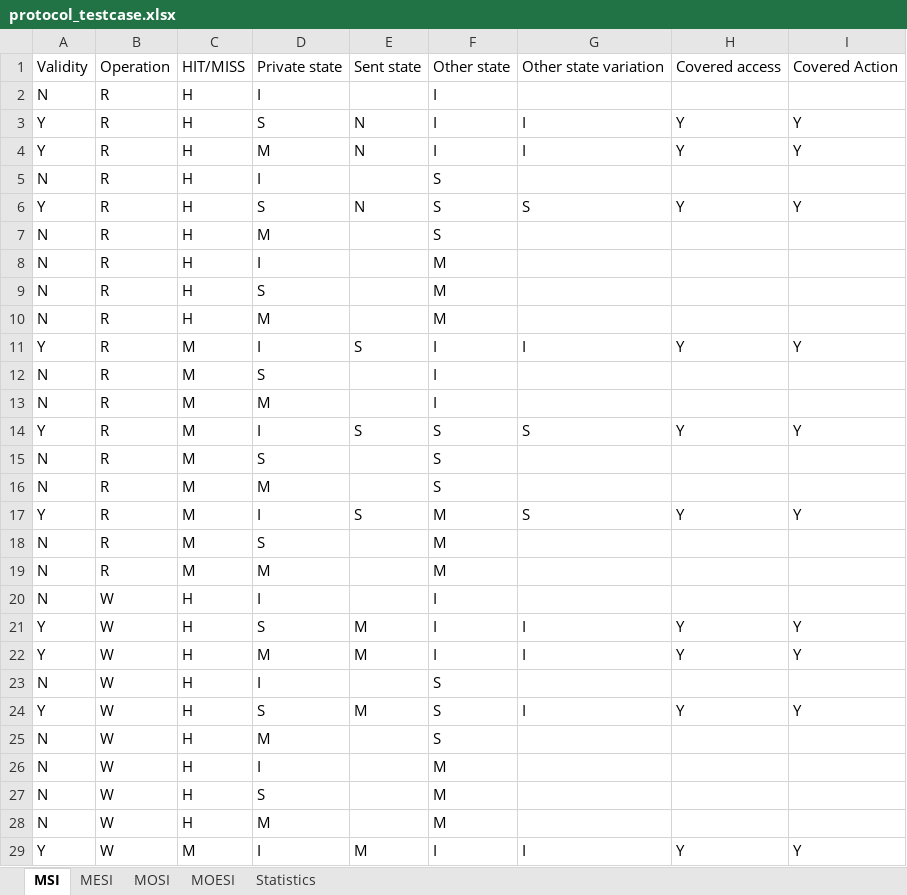
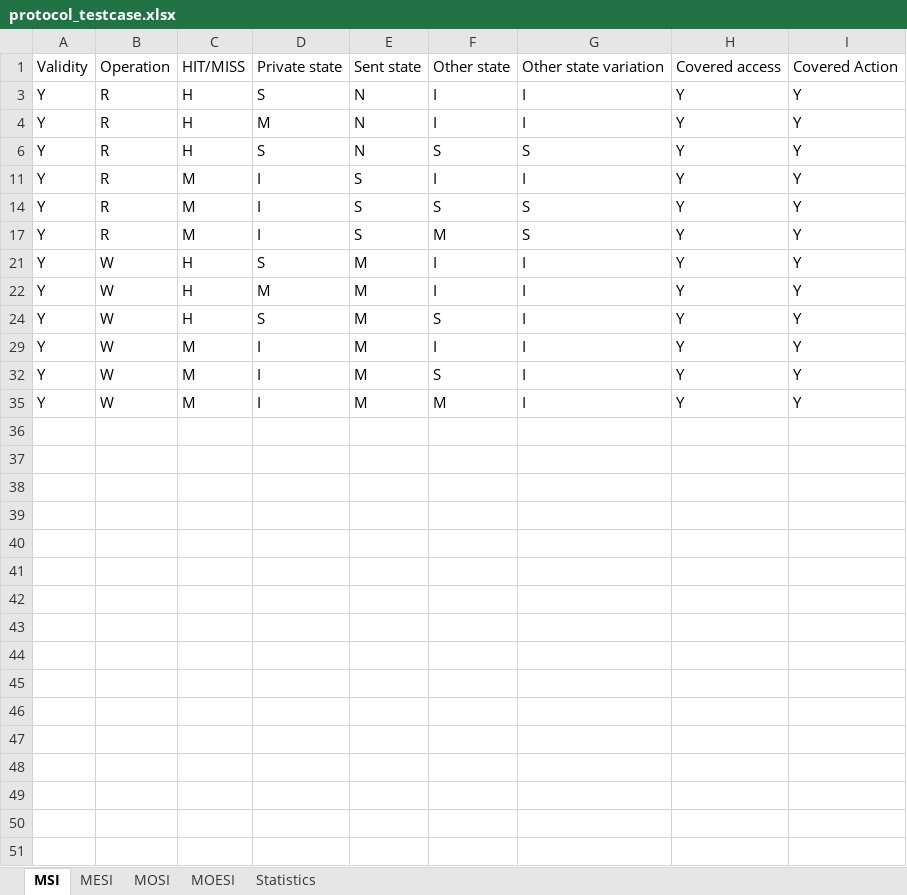
Before and after one commit to gdpande97/cache-coherence-simulator, an Excel workbook: protocol_testcase.xlsx, sheet MSI, drawn as a sheet; only a part is shown; the shorter side is filled out with more unchanged rows; values as stored, in another font and other column widths than the file's, no borders; the diff covers the shown part only; the diff names each change by its address in the sheet, - before the commit and + after, or states it on an @@ line.

```diff
--- a/protocol_testcase.xlsx (sheet MSI)
+++ b/protocol_testcase.xlsx (sheet MSI)
@@ row 2 hidden: N | R | H | I |  | I @@
@@ row 5 hidden: N | R | H | I |  | S @@
@@ row 7 hidden: N | R | H | M |  | S @@
@@ row 8 hidden: N | R | H | I |  | M @@
@@ row 9 hidden: N | R | H | S |  | M @@
@@ row 10 hidden: N | R | H | M |  | M @@
@@ row 12 hidden: N | R | M | S |  | I @@
@@ row 13 hidden: N | R | M | M |  | I @@
@@ row 15 hidden: N | R | M | S |  | S @@
@@ row 16 hidden: N | R | M | M |  | S @@
@@ row 18 hidden: N | R | M | S |  | M @@
@@ row 19 hidden: N | R | M | M |  | M @@
@@ row 20 hidden: N | W | H | I |  | I @@
@@ row 23 hidden: N | W | H | I |  | S @@
@@ row 25 hidden: N | W | H | M |  | S @@
@@ row 26 hidden: N | W | H | I |  | M @@
@@ row 27 hidden: N | W | H | S |  | M @@
@@ row 28 hidden: N | W | H | M |  | M @@
```
Also changed, not shown: 6 hidden or unhidden rows elsewhere in this sheet, sheet MOESI, sheet MESI, sheet MOSI, 2 other files.
